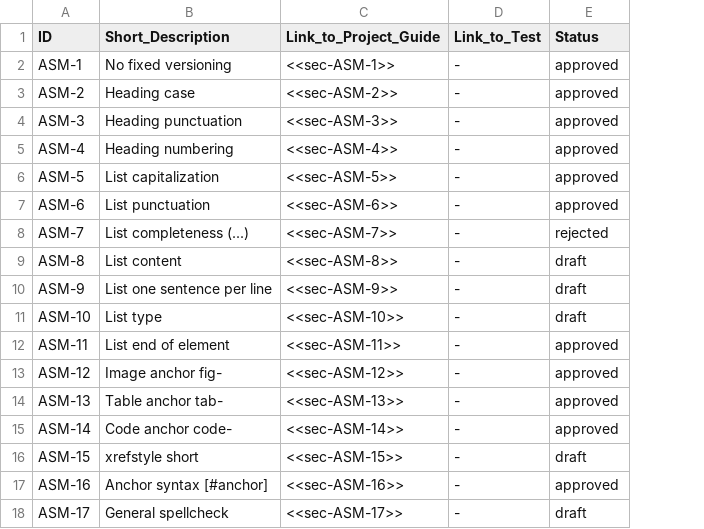
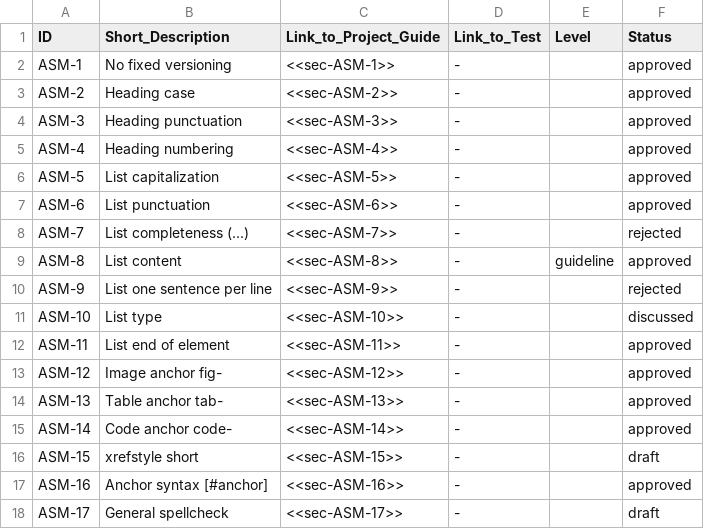
Before and after one commit to asam-ev/asam-project-guide-content, a CSV file: content/modules/compendium/examples/rules.csv, drawn as a sheet; only a part is shown; addresses are those after the commit; the diff names each change by its address in the sheet, - before the commit and + after, or states it on an @@ line.

Commit message:
approved and rejected rule, added column Level to rules.csv

```diff
--- a/content/modules/compendium/examples/rules.csv
+++ b/content/modules/compendium/examples/rules.csv
+column E (Level), row 9: guideline
-F9 (Status): draft
+F9 (Status): approved
-F10 (Status): draft
+F10 (Status): rejected
-F11 (Status): draft
+F11 (Status): discussed
```
